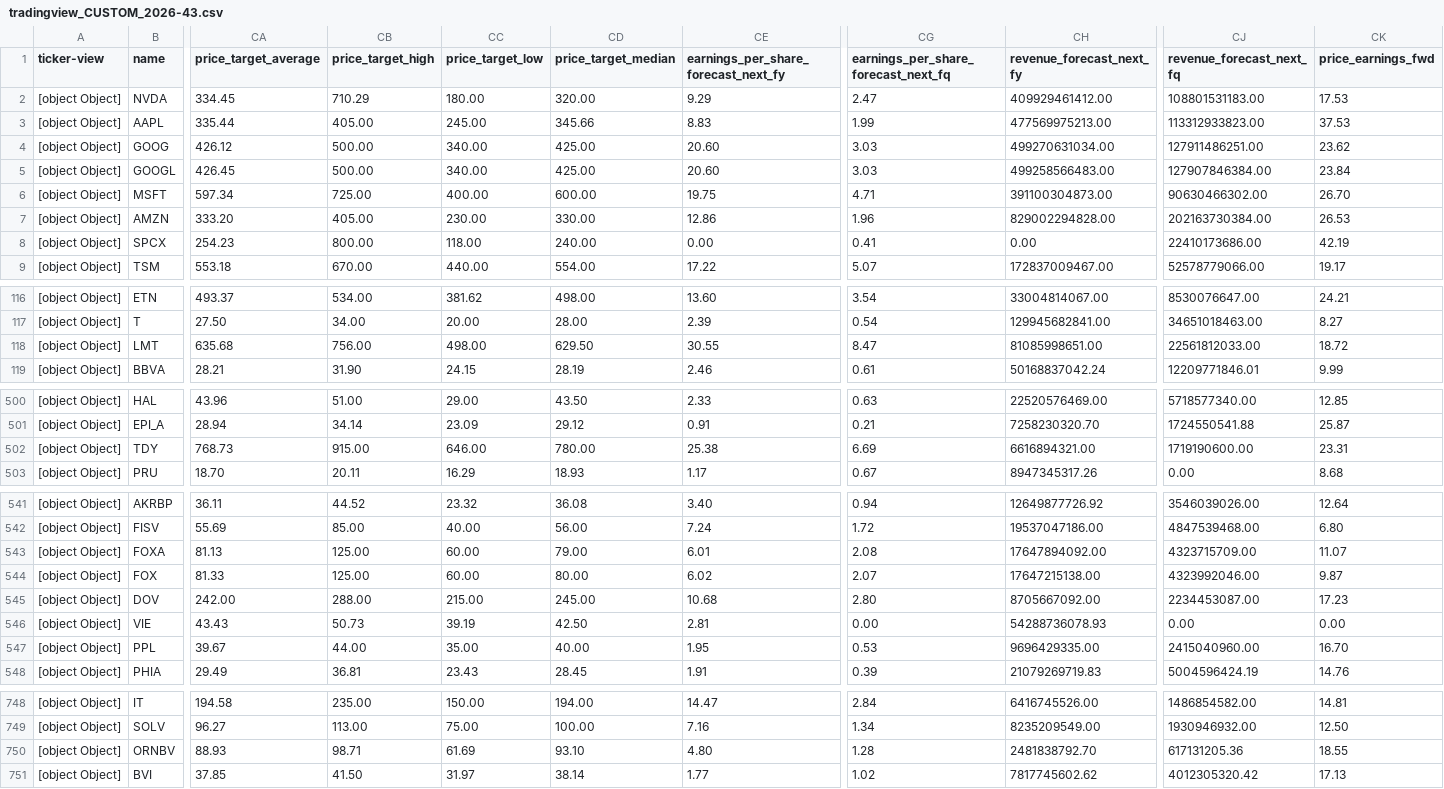
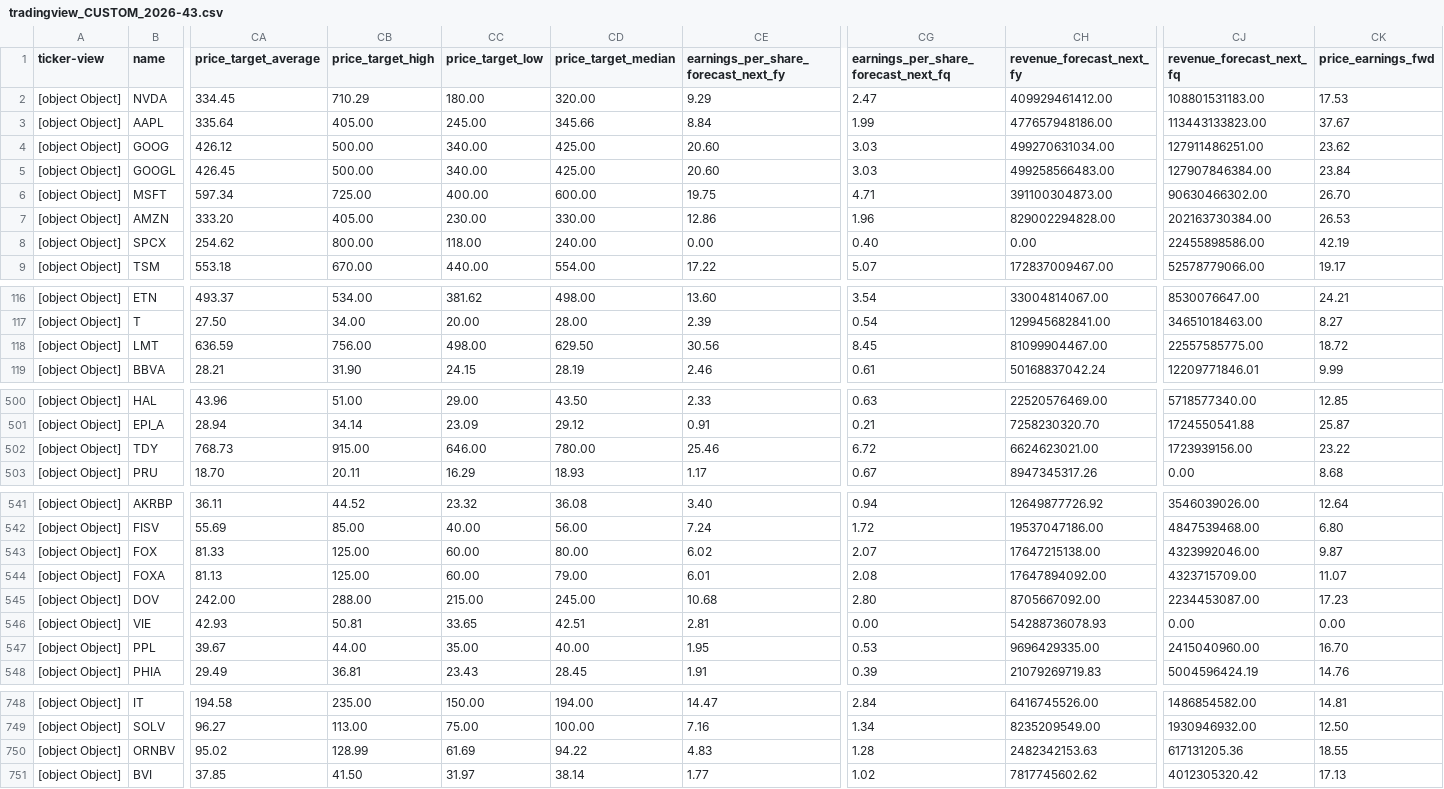
Before and after one commit to amonbts/stock, a CSV file: storage/tradingview_CUSTOM_2026-43.csv, drawn as a sheet; only a part is shown, gaps mark what is left out; the diff covers the shown part only; the diff names each change by its address in the sheet, - before the commit and + after, or states it on an @@ line.

```diff
--- a/storage/tradingview_CUSTOM_2026-43.csv
+++ b/storage/tradingview_CUSTOM_2026-43.csv
-CA3 (price_target_average): 335.44
+CA3 (price_target_average): 335.64
-CE3: 8.83
+CE3: 8.84
-CH3 (revenue_forecast_next_fy): 477569975213.00
+CH3 (revenue_forecast_next_fy): 477657948186.00
-CJ3 (revenue_forecast_next_fq): 113312933823.00
+CJ3 (revenue_forecast_next_fq): 113443133823.00
-CK3 (price_earnings_fwd): 37.53
+CK3 (price_earnings_fwd): 37.67
-CA8 (price_target_average): 254.23
+CA8 (price_target_average): 254.62
-CG8: 0.41
+CG8: 0.40
-CJ8 (revenue_forecast_next_fq): 22410173686.00
+CJ8 (revenue_forecast_next_fq): 22455898586.00
-CA118 (price_target_average): 635.68
+CA118 (price_target_average): 636.59
-CE118: 30.55
+CE118: 30.56
-CG118: 8.47
+CG118: 8.45
-CH118 (revenue_forecast_next_fy): 81085998651.00
+CH118 (revenue_forecast_next_fy): 81099904467.00
-CJ118 (revenue_forecast_next_fq): 22561812033.00
+CJ118 (revenue_forecast_next_fq): 22557585775.00
-CE502: 25.38
+CE502: 25.46
-CG502: 6.69
+CG502: 6.72
-CH502 (revenue_forecast_next_fy): 6616894321.00
+CH502 (revenue_forecast_next_fy): 6624623021.00
-CJ502 (revenue_forecast_next_fq): 1719190600.00
+CJ502 (revenue_forecast_next_fq): 1723939156.00
-CK502 (price_earnings_fwd): 23.31
+CK502 (price_earnings_fwd): 23.22
@@ row 544 moved to row 543: [object Object] @@
-CA546 (price_target_average): 43.43
+CA546 (price_target_average): 42.93
-CB546 (price_target_high): 50.73
+CB546 (price_target_high): 50.81
-CC546 (price_target_low): 39.19
+CC546 (price_target_low): 33.65
-CD546 (price_target_median): 42.50
+CD546 (price_target_median): 42.51
-CA750 (price_target_average): 88.93
+CA750 (price_target_average): 95.02
-CB750 (price_target_high): 98.71
+CB750 (price_target_high): 128.99
-CD750 (price_target_median): 93.10
+CD750 (price_target_median): 94.22
-CE750: 4.80
+CE750: 4.83
-CH750 (revenue_forecast_next_fy): 2481838792.70
+CH750 (revenue_forecast_next_fy): 2482342153.63
```
Also changed, not shown: 1 moved row and 41 edited cells elsewhere in this file, 1 other file.
